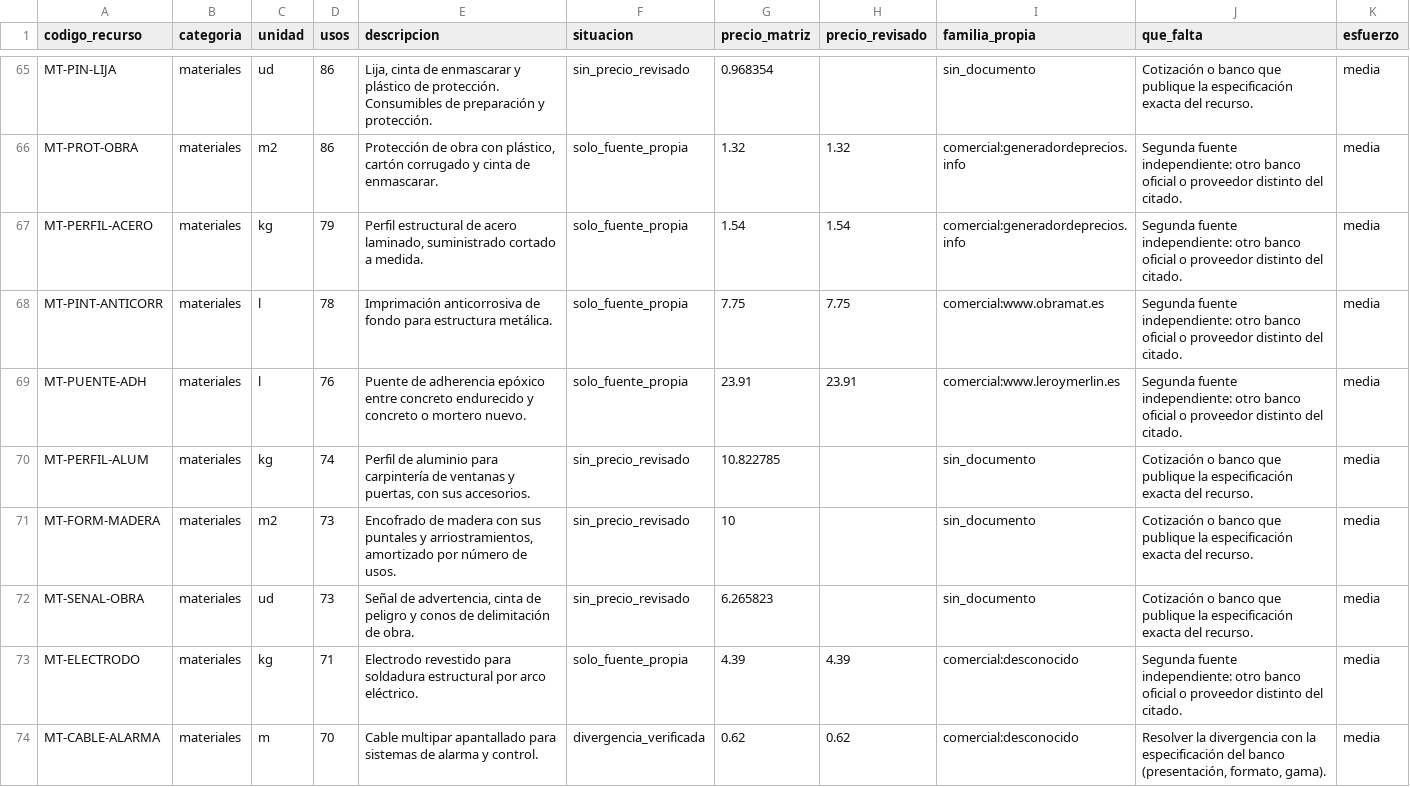
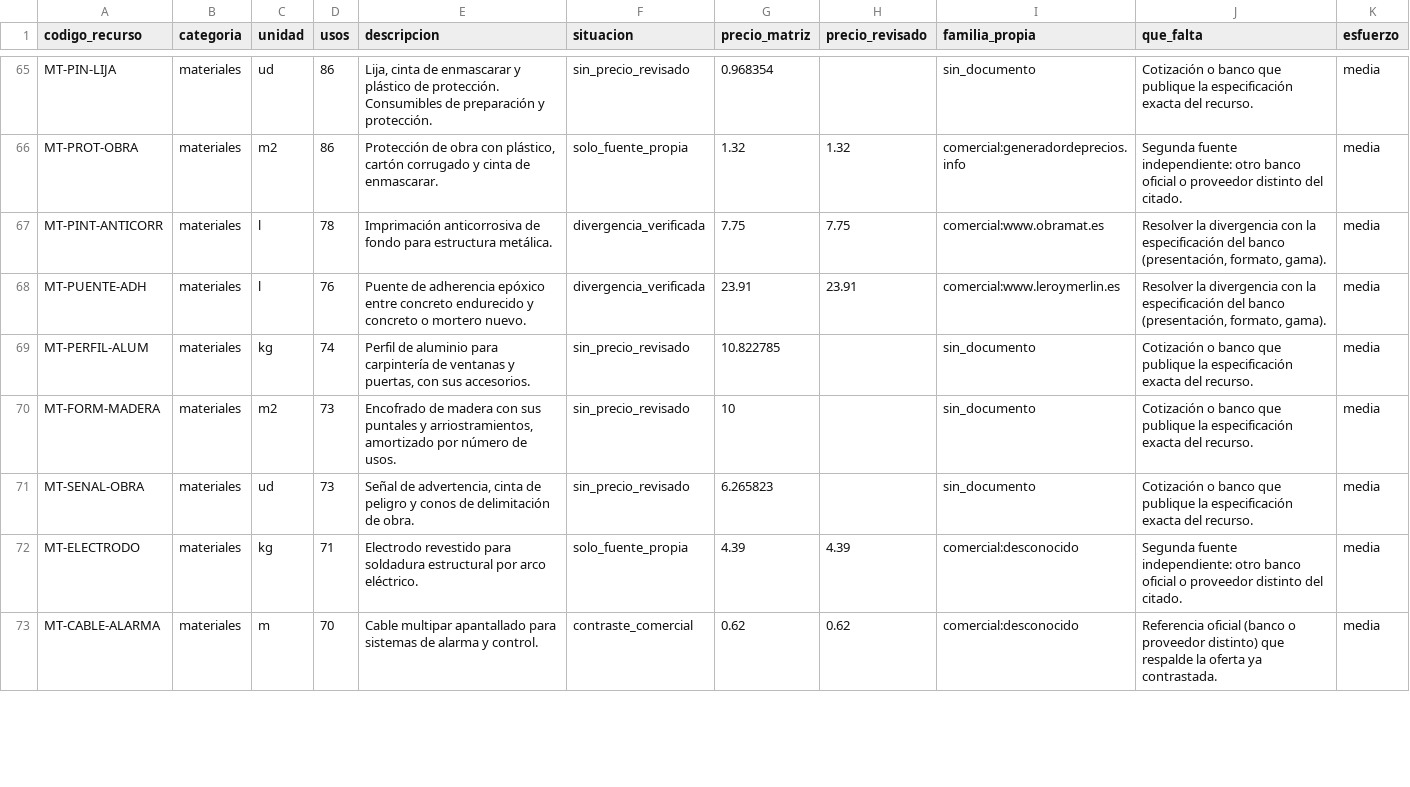
Before and after one commit to gtrespana-bit/generador-comercial, a CSV file: docs/auditoria_precios/espana_pendientes_verificacion_2026-11-07.csv, drawn as a sheet; only a part is shown, gaps mark what is left out; the diff covers the shown part only.

```diff
--- a/docs/auditoria_precios/espana_pendientes_verificacion_2026-11-07.csv
+++ b/docs/auditoria_precios/espana_pendientes_verificacion_2026-11-07.csv
@@ -66,5 +66,4 @@ MT-PIN-LIJA;materiales;ud;86;Lija, cinta de enmascarar y plástico de protecció
 MT-PROT-OBRA;materiales;m2;86;Protección de obra con plástico, cartón corrugado y cinta de enmascarar.;solo_fuente_propia;1.32;1.32;comercial:generadordeprecios.info;Segunda fuente independiente: otro banco oficial o proveedor distinto del citado.;media
-MT-PERFIL-ACERO;materiales;kg;79;Perfil estructural de acero laminado, suministrado cortado a medida.;solo_fuente_propia;1.54;1.54;comercial:generadordeprecios.info;Segunda fuente independiente: otro banco oficial o proveedor distinto del citado.;media
-MT-PINT-ANTICORR;materiales;l;78;Imprimación anticorrosiva de fondo para estructura metálica.;solo_fuente_propia;7.75;7.75;comercial:www.obramat.es;Segunda fuente independiente: otro banco oficial o proveedor distinto del citado.;media
-MT-PUENTE-ADH;materiales;l;76;Puente de adherencia epóxico entre concreto endurecido y concreto o mortero nuevo.;solo_fuente_propia;23.91;23.91;comercial:www.leroymerlin.es;Segunda fuente independiente: otro banco oficial o proveedor distinto del citado.;media
+MT-PINT-ANTICORR;materiales;l;78;Imprimación anticorrosiva de fondo para estructura metálica.;divergencia_verificada;7.75;7.75;comercial:www.obramat.es;Resolver la divergencia con la especificación del banco (presentación, formato, gama).;media
+MT-PUENTE-ADH;materiales;l;76;Puente de adherencia epóxico entre concreto endurecido y concreto o mortero nuevo.;divergencia_verificada;23.91;23.91;comercial:www.leroymerlin.es;Resolver la divergencia con la especificación del banco (presentación, formato, gama).;media
 MT-PERFIL-ALUM;materiales;kg;74;Perfil de aluminio para carpintería de ventanas y puertas, con sus accesorios.;sin_precio_revisado;10.822785;;sin_documento;Cotización o banco que publique la especificación exacta del recurso.;media
@@ -73,2 +72,2 @@ MT-SENAL-OBRA;materiales;ud;73;Señal de advertencia, cinta de peligro y conos d
 MT-ELECTRODO;materiales;kg;71;Electrodo revestido para soldadura estructural por arco eléctrico.;solo_fuente_propia;4.39;4.39;comercial:desconocido;Segunda fuente independiente: otro banco oficial o proveedor distinto del citado.;media
-MT-CABLE-ALARMA;materiales;m;70;Cable multipar apantallado para sistemas de alarma y control.;divergencia_verificada;0.62;0.62;comercial:desconocido;Resolver la divergencia con la especificación del banco (presentación, formato, gama).;media
+MT-CABLE-ALARMA;materiales;m;70;Cable multipar apantallado para sistemas de alarma y control.;contraste_comercial;0.62;0.62;comercial:desconocido;Referencia oficial (banco o proveedor distinto) que respalde la oferta ya contrastada.;media
```
Also changed, not shown: 6 removed rows and 70 edited cells elsewhere in this file, docs/auditoria_precios/espana_2026-11-06.csv, docs/auditoria_precios/espana_confirmaciones_2026-11-07.csv, 15 other files.
